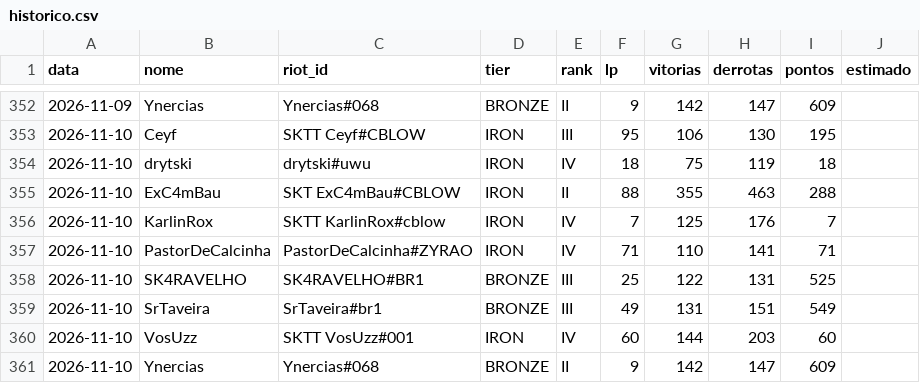
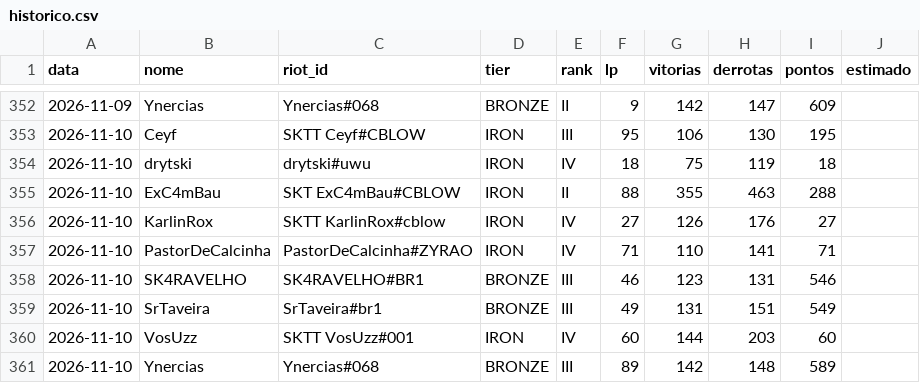
Before and after one commit to andryll/cblow-sktenis-tatuapellion, a CSV file: dados/historico.csv, drawn as a sheet; only a part is shown, gaps mark what is left out.

```diff
--- a/dados/historico.csv
+++ b/dados/historico.csv
@@ -355,7 +355,7 @@ data,nome,riot_id,tier,rank,lp,vitorias,derrotas,pontos,estimado
 2026-11-10,ExC4mBau,SKT ExC4mBau#CBLOW,IRON,II,88,355,463,288,
-2026-11-10,KarlinRox,SKTT KarlinRox#cblow,IRON,IV,7,125,176,7,
+2026-11-10,KarlinRox,SKTT KarlinRox#cblow,IRON,IV,27,126,176,27,
 2026-11-10,PastorDeCalcinha,PastorDeCalcinha#ZYRAO,IRON,IV,71,110,141,71,
-2026-11-10,SK4RAVELHO,SK4RAVELHO#BR1,BRONZE,III,25,122,131,525,
+2026-11-10,SK4RAVELHO,SK4RAVELHO#BR1,BRONZE,III,46,123,131,546,
 2026-11-10,SrTaveira,SrTaveira#br1,BRONZE,III,49,131,151,549,
 2026-11-10,VosUzz,SKTT VosUzz#001,IRON,IV,60,144,203,60,
-2026-11-10,Ynercias,Ynercias#068,BRONZE,II,9,142,147,609,
+2026-11-10,Ynercias,Ynercias#068,BRONZE,III,89,142,148,589,
```
Also changed, not shown: 2 other files.
